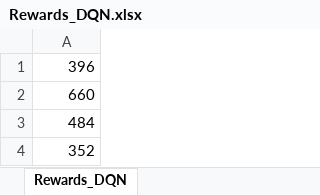
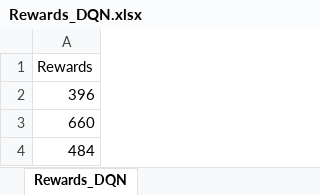
Before and after one commit to VerleysenNiels/Q-Learning, an Excel workbook: results/Atari/Beamrider/T6/Rewards_DQN.xlsx, sheet Rewards_DQN, drawn as a sheet; only a part is shown; the shorter side is filled out with more unchanged rows; values as stored, in another font and other column widths than the file's, no borders; charts and pictures not drawn; the diff names each change by its address in the sheet, - before the commit and + after, or states it on an @@ line.

```diff
--- a/results/Atari/Beamrider/T6/Rewards_DQN.xlsx (sheet Rewards_DQN)
+++ b/results/Atari/Beamrider/T6/Rewards_DQN.xlsx (sheet Rewards_DQN)
+row 1: Rewards
```
Also changed, not shown: charts or pictures, results/Atari/Beamrider/T6/Averages_DQN.xlsx, results/Cartpole/T20/Averages_DDQN.xlsx, 8 other files.
